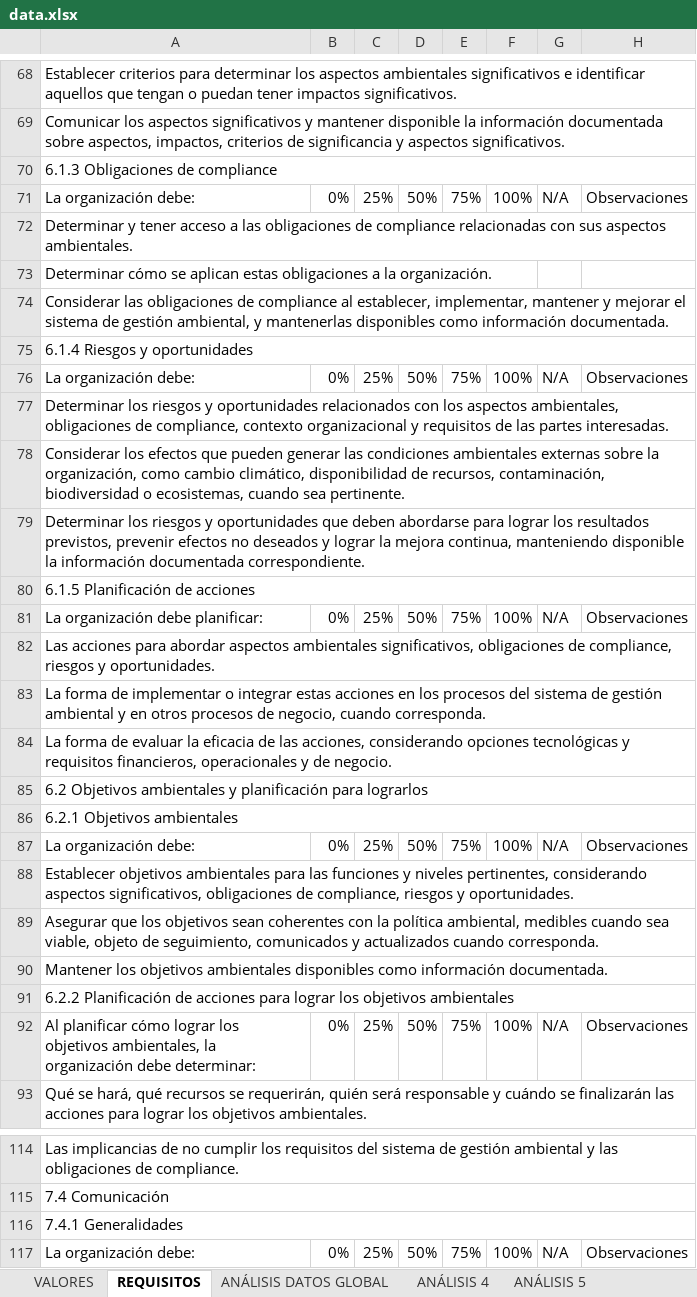
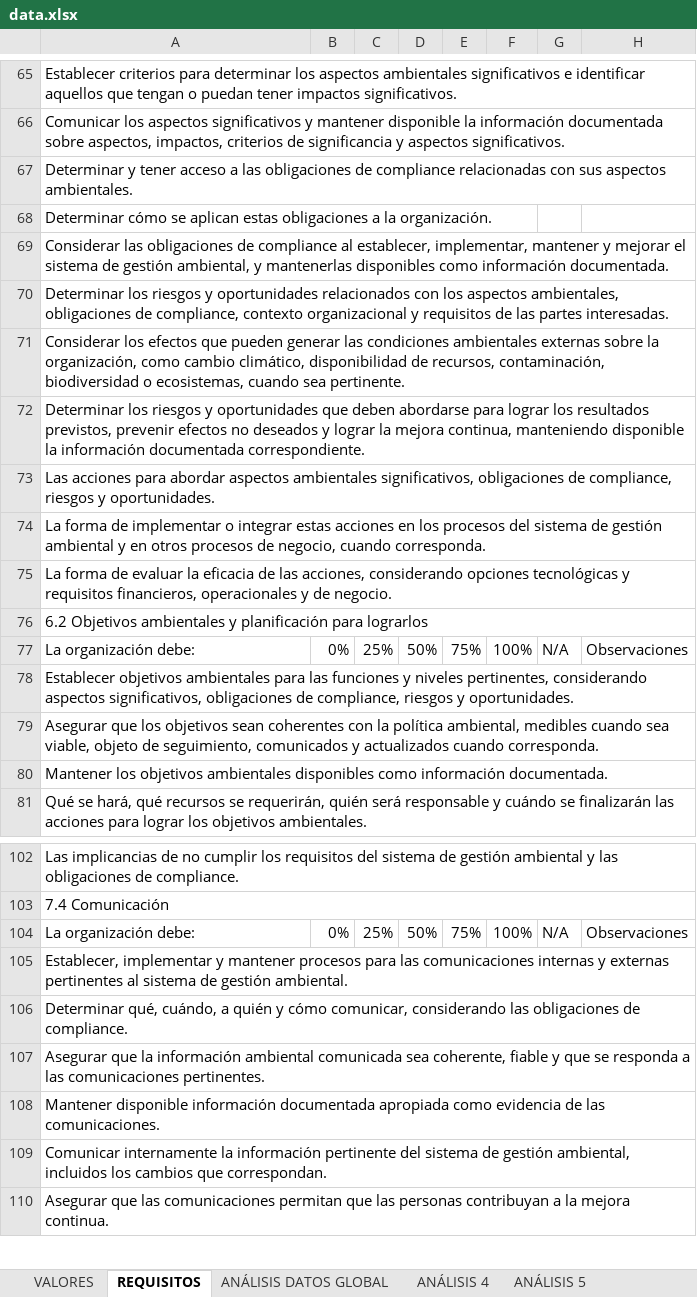
Before and after one commit to SoyCalidad/soy_ambiental, an Excel workbook: soyambiental_hola_calidad/data/data.xlsx, sheet REQUISITOS, drawn as a sheet; only a part is shown, gaps mark what is left out; the shorter side is filled out with more unchanged rows; values as stored, in another font and other column widths than the file's, no cell formats; the diff covers the shown part only; the diff names each change by its address in the sheet, - before the commit and + after, or states it on an @@ line.

```diff
--- a/soyambiental_hola_calidad/data/data.xlsx (sheet REQUISITOS)
+++ b/soyambiental_hola_calidad/data/data.xlsx (sheet REQUISITOS)
-row 70: 6.1.3 Obligaciones de compliance
-row 71: La organización debe: | 0% | 25% | 50% | 75% | 100% | N/A | Observaciones
-row 75: 6.1.4 Riesgos y oportunidades
-row 76: La organización debe: | 0% | 25% | 50% | 75% | 100% | N/A | Observaciones
-row 80: 6.1.5 Planificación de acciones
-row 81: La organización debe planificar: | 0% | 25% | 50% | 75% | 100% | N/A | Observaciones
-row 86: 6.2.1 Objetivos ambientales
-row 91: 6.2.2 Planificación de acciones para lograr los objetivos ambientales
-row 92: Al planificar cómo lograr los objetivos ambientales, la organización debe determinar: | 0% | 25% | 50% | 75% | 100% | N/A | Observaciones
-row 116: 7.4.1 Generalidades
```
Also changed, not shown: 13 removed rows and 4 edited cells elsewhere in this sheet, sheet ANÁLISIS DATOS GLOBAL, cell formats, formulas that keep their value, charts or pictures, 6 other files.
